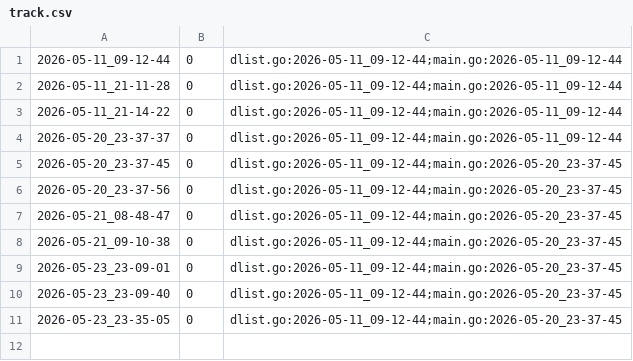
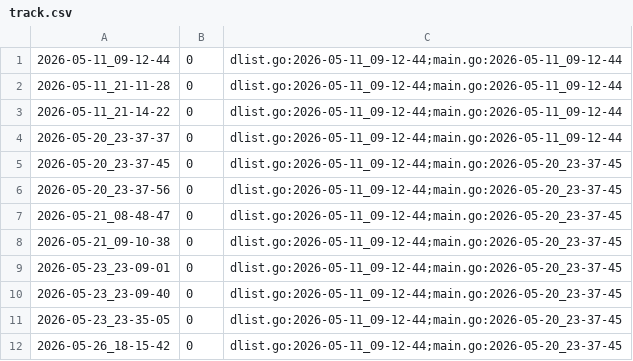
Before and after one commit to qxcode-course/ed-ter-bloco-a-andreszpyt, a CSV file: .tko/track/ed@prin_list1/track.csv, drawn as a sheet; the diff names each change by its address in the sheet, - before the commit and + after, or states it on an @@ line.

```diff
--- a/.tko/track/ed@prin_list1/track.csv
+++ b/.tko/track/ed@prin_list1/track.csv
+row 12: 2026-05-26_18-15-42 | 0 | dlist.go:2026-05-11_09-12-44;main.go:2026-05-20_23-37-45
```
Also changed, not shown: .tko/track/ed@editorint/track.csv, .tko/track/ed@especiais/track.csv, 24 other files.
